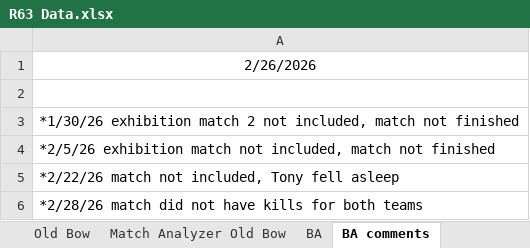
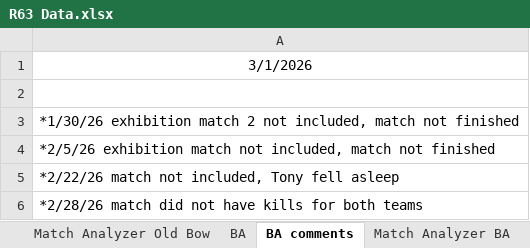
Before and after one commit to brettjmiller8-cpu/r63-stats, an Excel workbook: R63 Data.xlsx, sheet BA comments, drawn as a sheet; values as stored, in another font and other column widths than the file's, no borders; the diff names each change by its address in the sheet, - before the commit and + after, or states it on an @@ line.

```diff
--- a/R63 Data.xlsx (sheet BA comments)
+++ b/R63 Data.xlsx (sheet BA comments)
-A1: 2/26/2026
+A1: 3/1/2026
```
Also changed, not shown: sheet BA, sheet Match Analyzer BA, sheet Old Bow, other sheet tabs, formulas that keep their value.
